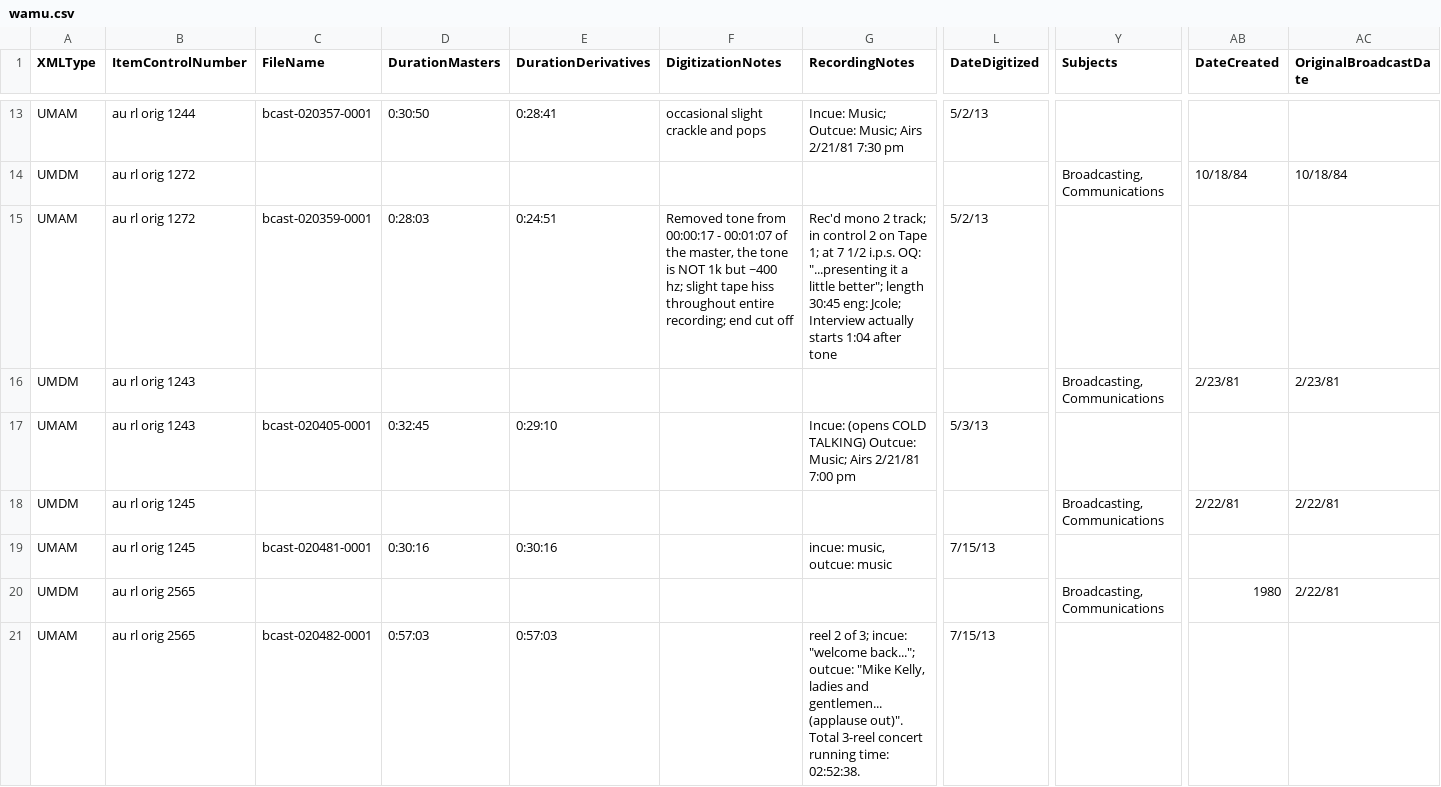
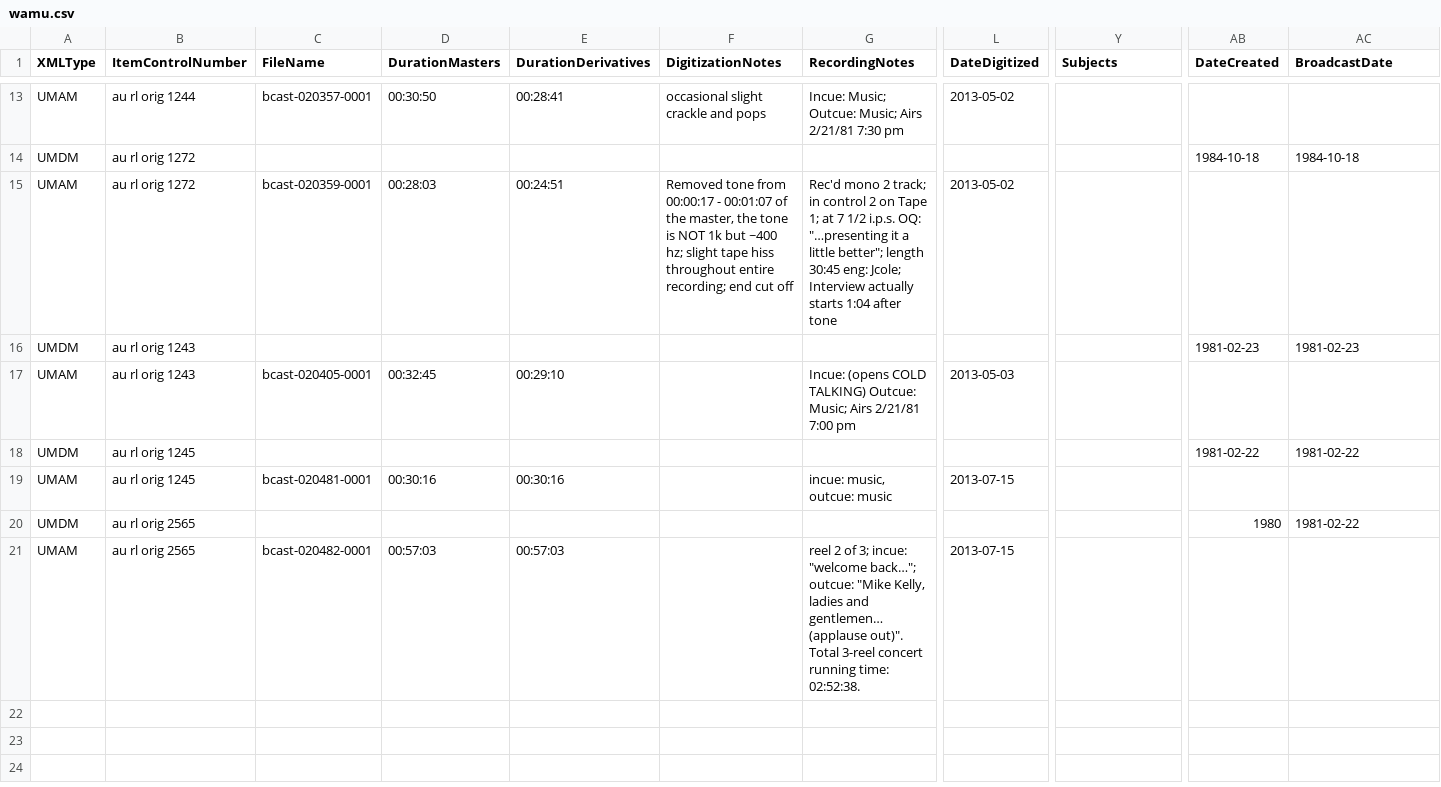
Before and after one commit to jwestgard/DigColl-xml-generator, a CSV file: wamu.csv, drawn as a sheet; only a part is shown, gaps mark what is left out; the diff covers the shown part only; the diff names each change by its address in the sheet, - before the commit and + after, or states it on an @@ line.

Commit message:
added functionality to omit empty XML tags

```diff
--- a/wamu.csv
+++ b/wamu.csv
-AC1: OriginalBroadcastDate
+AC1: BroadcastDate
-D13 (DurationMasters): 0:30:50
+D13 (DurationMasters): 00:30:50
-E13 (DurationDerivatives): 0:28:41
+E13 (DurationDerivatives): 00:28:41
-L13 (DateDigitized): 5/2/13
+L13 (DateDigitized): 2013-05-02
-Y14 (Subjects): Broadcasting, Communications
+Y14 (Subjects): (empty)
-AB14 (DateCreated): 10/18/84
+AB14 (DateCreated): 1984-10-18
-AC14 (BroadcastDate): 10/18/84
+AC14 (BroadcastDate): 1984-10-18
-D15 (DurationMasters): 0:28:03
+D15 (DurationMasters): 00:28:03
-E15 (DurationDerivatives): 0:24:51
+E15 (DurationDerivatives): 00:24:51
-G15 (RecordingNotes): …i.p.s. OQ: "...presenting it a…
+G15 (RecordingNotes): …i.p.s. OQ: "…presenting it a…
-L15 (DateDigitized): 5/2/13
+L15 (DateDigitized): 2013-05-02
-Y16 (Subjects): Broadcasting, Communications
+Y16 (Subjects): (empty)
-AB16 (DateCreated): 2/23/81
+AB16 (DateCreated): 1981-02-23
-AC16 (BroadcastDate): 2/23/81
+AC16 (BroadcastDate): 1981-02-23
-D17 (DurationMasters): 0:32:45
+D17 (DurationMasters): 00:32:45
-E17 (DurationDerivatives): 0:29:10
+E17 (DurationDerivatives): 00:29:10
-L17 (DateDigitized): 5/3/13
+L17 (DateDigitized): 2013-05-03
-Y18 (Subjects): Broadcasting, Communications
+Y18 (Subjects): (empty)
-AB18 (DateCreated): 2/22/81
+AB18 (DateCreated): 1981-02-22
-AC18 (BroadcastDate): 2/22/81
+AC18 (BroadcastDate): 1981-02-22
-D19 (DurationMasters): 0:30:16
+D19 (DurationMasters): 00:30:16
-E19 (DurationDerivatives): 0:30:16
+E19 (DurationDerivatives): 00:30:16
-L19 (DateDigitized): 7/15/13
+L19 (DateDigitized): 2013-07-15
-Y20 (Subjects): Broadcasting, Communications
+Y20 (Subjects): (empty)
-AC20 (BroadcastDate): 2/22/81
+AC20 (BroadcastDate): 1981-02-22
-D21 (DurationMasters): 0:57:03
+D21 (DurationMasters): 00:57:03
-E21 (DurationDerivatives): 0:57:03
+E21 (DurationDerivatives): 00:57:03
-G21 (RecordingNotes): …incue: "welcome back..."; outcue: "Mike Kelly, ladies and gentlemen... (applause out)".…
+G21 (RecordingNotes): …incue: "welcome back…"; outcue: "Mike Kelly, ladies and gentlemen… (applause out)".…
-L21 (DateDigitized): 7/15/13
+L21 (DateDigitized): 2013-07-15
```
Also changed, not shown: 31 edited cells elsewhere in this file, 9 other files.
